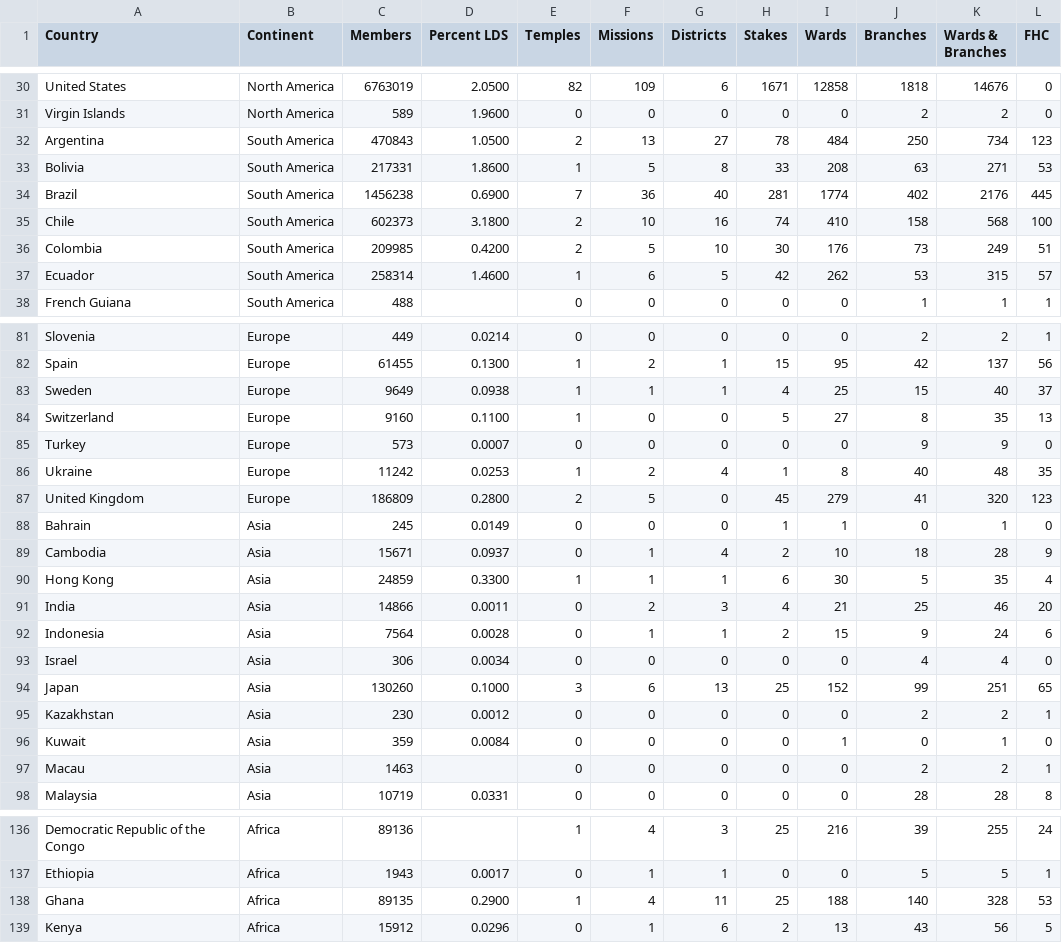
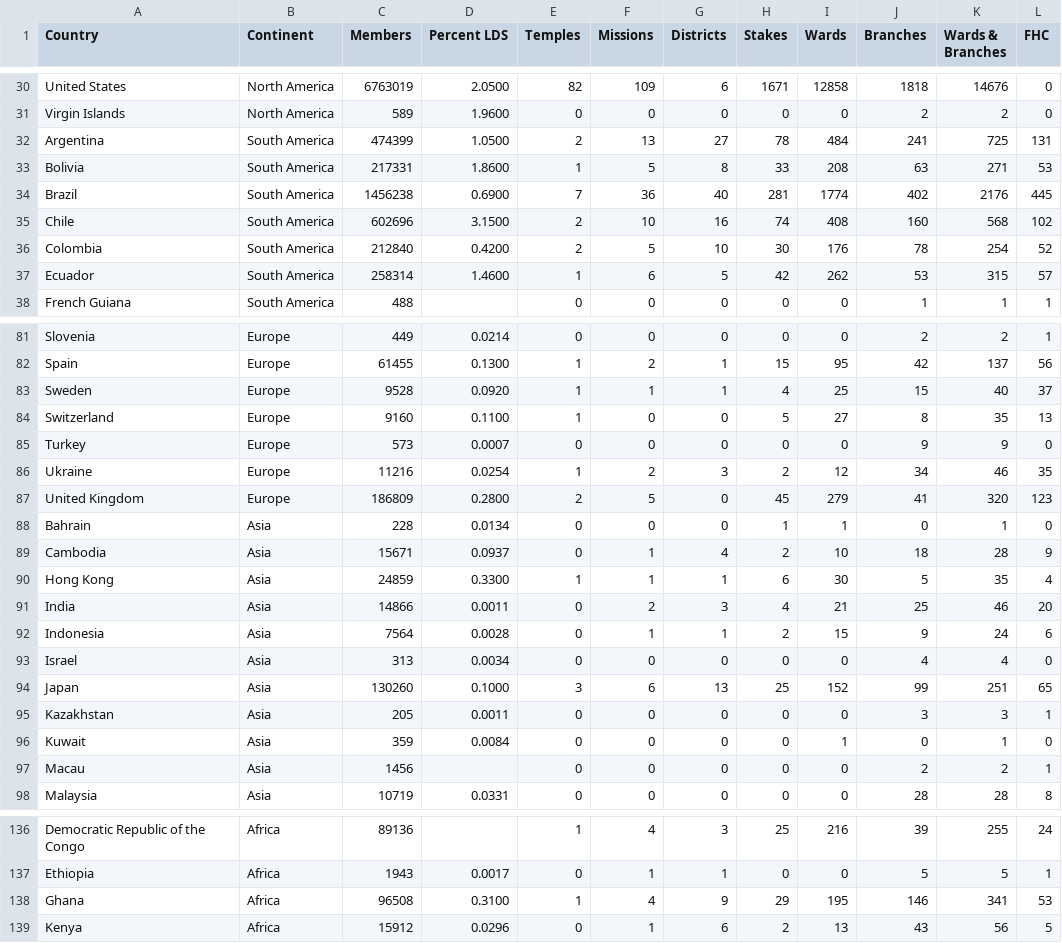
Before and after one commit to ldsstatistics/LDS-Statistics-Dashboard, a CSV file: data/Membership by country 2021.csv, drawn as a sheet; only a part is shown, gaps mark what is left out; the diff covers the shown part only.

Commit message:
Update Membership by country 2021

```diff
--- a/data/Membership by country 2021.csv
+++ b/data/Membership by country 2021.csv
@@ -31,7 +31,7 @@ United States,North America,6763019,2.0500,82,109,6,1671,12858,1818,14676,0
 Virgin Islands,North America,589,1.9600,0,0,0,0,0,2,2,0
-Argentina,South America,470843,1.0500,2,13,27,78,484,250,734,123
+Argentina,South America,474399,1.0500,2,13,27,78,484,241,725,131
 Bolivia,South America,217331,1.8600,1,5,8,33,208,63,271,53
 Brazil,South America,1456238,0.6900,7,36,40,281,1774,402,2176,445
-Chile,South America,602373,3.1800,2,10,16,74,410,158,568,100
-Colombia,South America,209985,0.4200,2,5,10,30,176,73,249,51
+Chile,South America,602696,3.1500,2,10,16,74,408,160,568,102
+Colombia,South America,212840,0.4200,2,5,10,30,176,78,254,52
 Ecuador,South America,258314,1.4600,1,6,5,42,262,53,315,57
@@ -82,8 +82,8 @@ Slovenia,Europe,449,0.0214,0,0,0,0,0,2,2,1
 Spain,Europe,61455,0.1300,1,2,1,15,95,42,137,56
-Sweden,Europe,9649,0.0938,1,1,1,4,25,15,40,37
+Sweden,Europe,9528,0.0920,1,1,1,4,25,15,40,37
 Switzerland,Europe,9160,0.1100,1,0,0,5,27,8,35,13
 Turkey,Europe,573,0.0007,0,0,0,0,0,9,9,0
-Ukraine,Europe,11242,0.0253,1,2,4,1,8,40,48,35
+Ukraine,Europe,11216,0.0254,1,2,3,2,12,34,46,35
 United Kingdom,Europe,186809,0.2800,2,5,0,45,279,41,320,123
-Bahrain,Asia,245,0.0149,0,0,0,1,1,0,1,0
+Bahrain,Asia,228,0.0134,0,0,0,1,1,0,1,0
 Cambodia,Asia,15671,0.0937,0,1,4,2,10,18,28,9
@@ -92,7 +92,7 @@ India,Asia,14866,0.0011,0,2,3,4,21,25,46,20
 Indonesia,Asia,7564,0.0028,0,1,1,2,15,9,24,6
-Israel,Asia,306,0.0034,0,0,0,0,0,4,4,0
+Israel,Asia,313,0.0034,0,0,0,0,0,4,4,0
 Japan,Asia,130260,0.1000,3,6,13,25,152,99,251,65
-Kazakhstan,Asia,230,0.0012,0,0,0,0,0,2,2,1
+Kazakhstan,Asia,205,0.0011,0,0,0,0,0,3,3,1
 Kuwait,Asia,359,0.0084,0,0,0,0,1,0,1,0
-Macau,Asia,1463,,0,0,0,0,0,2,2,1
+Macau,Asia,1456,,0,0,0,0,0,2,2,1
 Malaysia,Asia,10719,0.0331,0,0,0,0,0,28,28,8
@@ -137,3 +137,3 @@ Democratic Republic of the Congo,Africa,89136,,1,4,3,25,216,39,255,24
 Ethiopia,Africa,1943,0.0017,0,1,1,0,0,5,5,1
-Ghana,Africa,89135,0.2900,1,4,11,25,188,140,328,53
+Ghana,Africa,96508,0.3100,1,4,9,29,195,146,341,53
 Kenya,Africa,15912,0.0296,0,1,6,2,13,43,56,5
```
Also changed, not shown: 47 edited cells elsewhere in this file.
